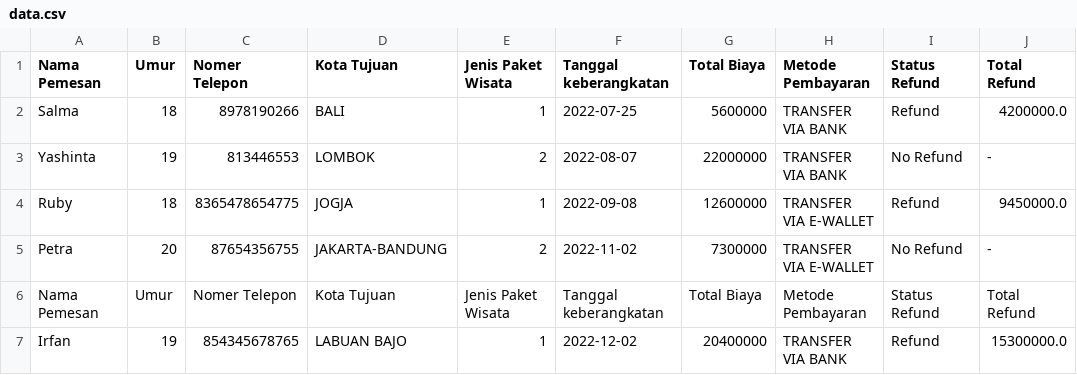
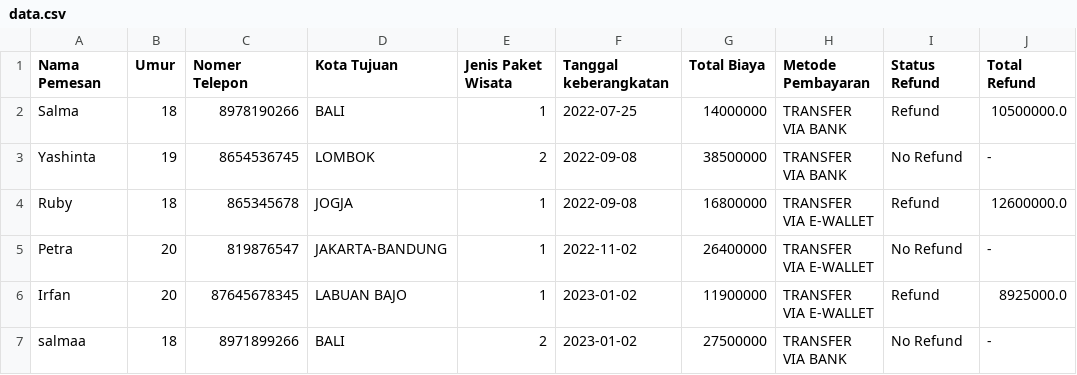
Before and after one commit to Itsmerepository/Pemesanan-Program-Paket-Wisata, a CSV file: data.csv, drawn as a sheet.

Commit message:
Data

```diff
--- a/data.csv
+++ b/data.csv
@@ -1,7 +1,7 @@
 Nama Pemesan,Umur,Nomer Telepon,Kota Tujuan,Jenis Paket Wisata,Tanggal keberangkatan,Total Biaya,Metode Pembayaran,Status Refund,Total Refund
-Salma,18,8978190266,BALI,1,2022-07-25,5600000,TRANSFER VIA BANK,Refund,4200000.0
-Yashinta,19,813446553,LOMBOK,2,2022-08-07,22000000,TRANSFER VIA BANK,No Refund,-
-Ruby,18,8365478654775,JOGJA,1,2022-09-08,12600000,TRANSFER VIA E-WALLET,Refund,9450000.0
-Petra,20,87654356755,JAKARTA-BANDUNG,2,2022-11-02,7300000,TRANSFER VIA E-WALLET,No Refund,-
-Nama Pemesan,Umur,Nomer Telepon,Kota Tujuan,Jenis Paket Wisata,Tanggal keberangkatan,Total Biaya,Metode Pembayaran,Status Refund,Total Refund
-Irfan,19,854345678765,LABUAN BAJO,1,2022-12-02,20400000,TRANSFER VIA BANK,Refund,15300000.0
+Salma,18,8978190266,BALI,1,2022-07-25,14000000,TRANSFER VIA BANK,Refund,10500000.0
+Yashinta,19,8654536745,LOMBOK,2,2022-09-08,38500000,TRANSFER VIA BANK,No Refund,-
+Ruby,18,865345678,JOGJA,1,2022-09-08,16800000,TRANSFER VIA E-WALLET,Refund,12600000.0
+Petra,20,819876547,JAKARTA-BANDUNG,1,2022-11-02,26400000,TRANSFER VIA E-WALLET,No Refund,-
+Irfan,20,87645678345,LABUAN BAJO,1,2023-01-02,11900000,TRANSFER VIA E-WALLET,Refund,8925000.0
+salmaa,18,8971899266,BALI,2,2023-01-02,27500000,TRANSFER VIA BANK,No Refund,-
```
